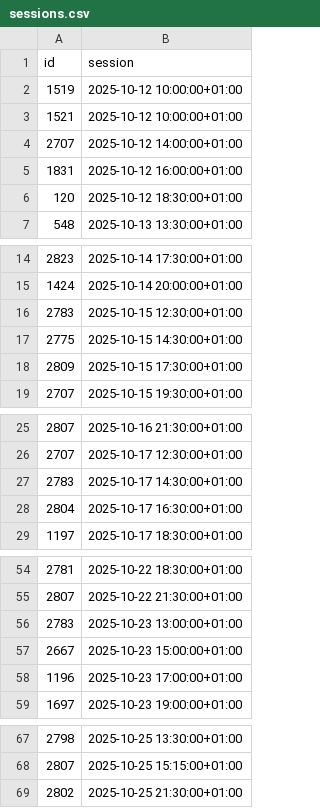
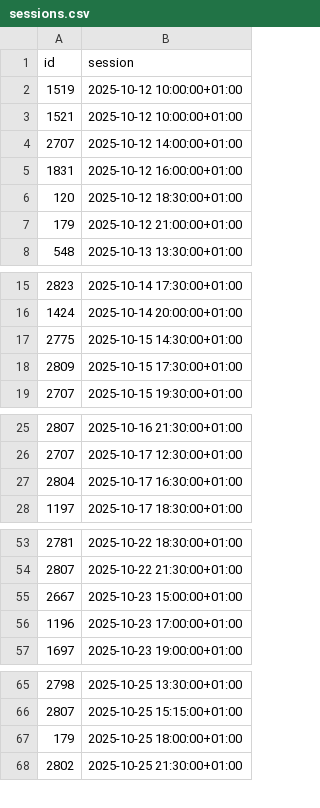
Before and after one commit to andrebastosdias/medeia-imdb, a CSV file: data/sessions.csv, drawn as a sheet; only a part is shown, gaps mark what is left out.

```diff
--- a/data/sessions.csv
+++ b/data/sessions.csv
@@ -6,2 +6,3 @@
 120,2025-10-12 18:30:00+01:00
+179,2025-10-12 21:00:00+01:00
 548,2025-10-13 13:30:00+01:00
@@ -15,3 +16,2 @@
 1424,2025-10-14 20:00:00+01:00
-2783,2025-10-15 12:30:00+01:00
 2775,2025-10-15 14:30:00+01:00
@@ -26,3 +26,2 @@
 2707,2025-10-17 12:30:00+01:00
-2783,2025-10-17 14:30:00+01:00
 2804,2025-10-17 16:30:00+01:00
@@ -55,3 +54,2 @@
 2807,2025-10-22 21:30:00+01:00
-2783,2025-10-23 13:00:00+01:00
 2667,2025-10-23 15:00:00+01:00
@@ -68,2 +66,3 @@
 2807,2025-10-25 15:15:00+01:00
+179,2025-10-25 18:00:00+01:00
 2802,2025-10-25 21:30:00+01:00
```
